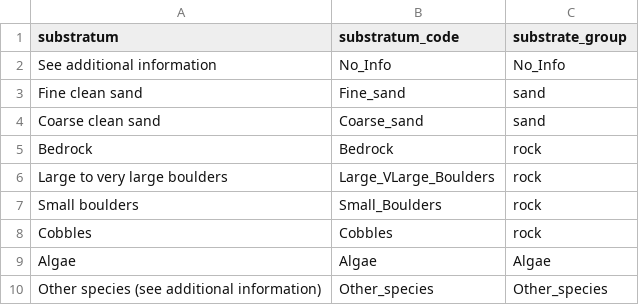
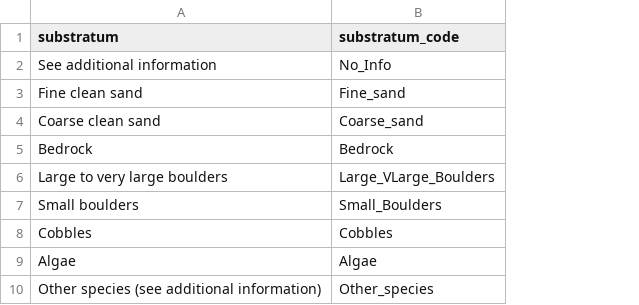
Before and after one commit to EMODnet/EMODnet-Biology-Benthic-Habitats-Occurrences-Traits, a CSV file: data/derived_data/substrate_values_key.csv, drawn as a sheet; only a part is shown; the diff names each change by its address in the sheet, - before the commit and + after, or states it on an @@ line.

```diff
--- a/data/derived_data/substrate_values_key.csv
+++ b/data/derived_data/substrate_values_key.csv
-column C (substrate_group), rows 2-10: No_Info | sand | sand | rock | rock | rock | rock | Algae | Other_species
```
Also changed, not shown: 1 other file.
